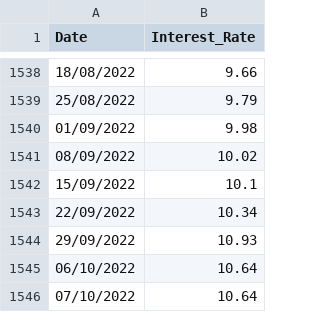
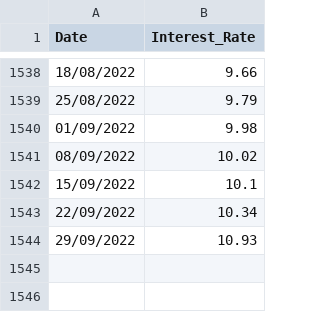
Before and after one commit to eniotnaCDMX/CETES_Directo_Data, a CSV file: CETES_1_Year.csv, drawn as a sheet; only a part is shown, gaps mark what is left out.

Commit message:
Last value deleted

```diff
--- a/CETES_1_Year.csv
+++ b/CETES_1_Year.csv
@@ -1544,3 +1544 @@ Date,Interest_Rate
 29/09/2022,10.93
-06/10/2022,10.64
-07/10/2022,10.64
```
